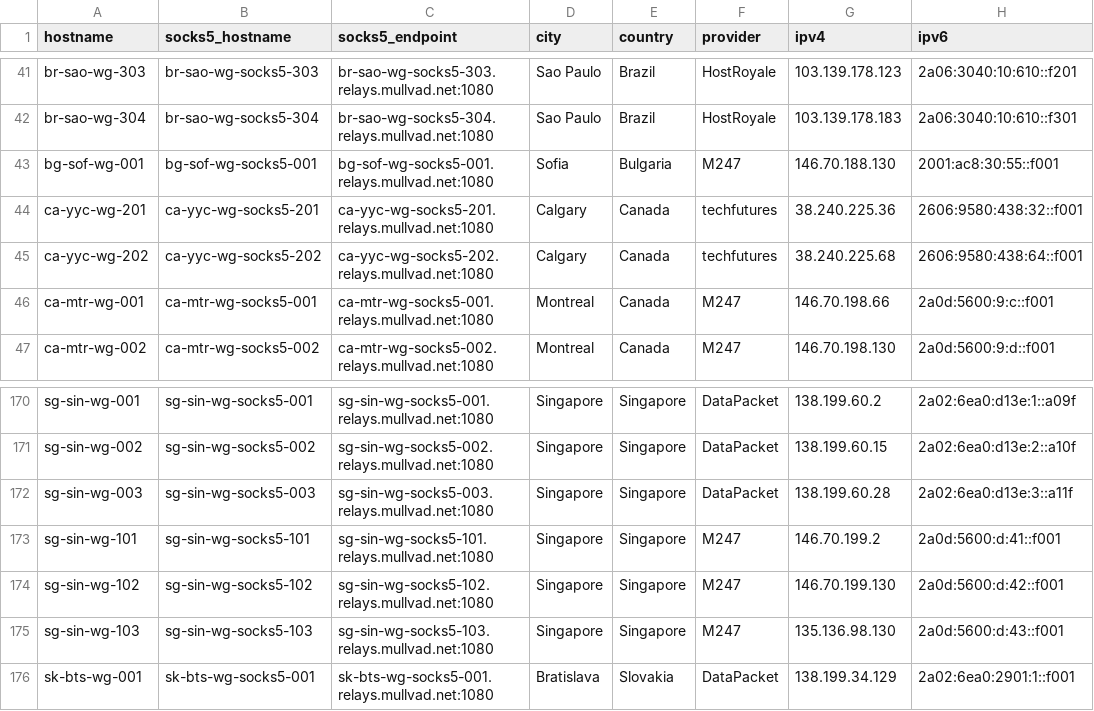
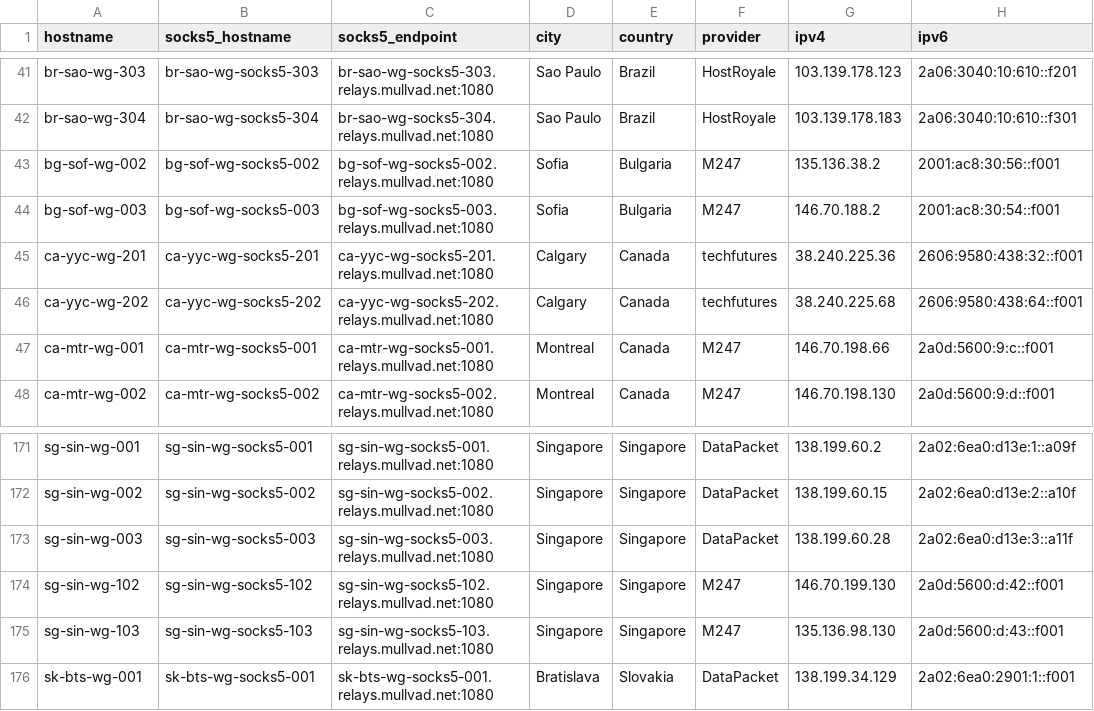
Before and after one commit to tommy-ca/mulvad-relay-list, a CSV file: relays.csv, drawn as a sheet; only a part is shown, gaps mark what is left out.

```diff
--- a/relays.csv
+++ b/relays.csv
@@ -42,3 +42,4 @@ br-sao-wg-303,br-sao-wg-socks5-303,br-sao-wg-socks5-303.relays.mullvad.net:1080,
 br-sao-wg-304,br-sao-wg-socks5-304,br-sao-wg-socks5-304.relays.mullvad.net:1080,Sao Paulo,Brazil,HostRoyale,103.139.178.183,2a06:3040:10:610::f301
-bg-sof-wg-001,bg-sof-wg-socks5-001,bg-sof-wg-socks5-001.relays.mullvad.net:1080,Sofia,Bulgaria,M247,146.70.188.130,2001:ac8:30:55::f001
+bg-sof-wg-002,bg-sof-wg-socks5-002,bg-sof-wg-socks5-002.relays.mullvad.net:1080,Sofia,Bulgaria,M247,135.136.38.2,2001:ac8:30:56::f001
+bg-sof-wg-003,bg-sof-wg-socks5-003,bg-sof-wg-socks5-003.relays.mullvad.net:1080,Sofia,Bulgaria,M247,146.70.188.2,2001:ac8:30:54::f001
 ca-yyc-wg-201,ca-yyc-wg-socks5-201,ca-yyc-wg-socks5-201.relays.mullvad.net:1080,Calgary,Canada,techfutures,38.240.225.36,2606:9580:438:32::f001
@@ -172,3 +173,2 @@ sg-sin-wg-002,sg-sin-wg-socks5-002,sg-sin-wg-socks5-002.relays.mullvad.net:1080,
 sg-sin-wg-003,sg-sin-wg-socks5-003,sg-sin-wg-socks5-003.relays.mullvad.net:1080,Singapore,Singapore,DataPacket,138.199.60.28,2a02:6ea0:d13e:3::a11f
-sg-sin-wg-101,sg-sin-wg-socks5-101,sg-sin-wg-socks5-101.relays.mullvad.net:1080,Singapore,Singapore,M247,146.70.199.2,2a0d:5600:d:41::f001
 sg-sin-wg-102,sg-sin-wg-socks5-102,sg-sin-wg-socks5-102.relays.mullvad.net:1080,Singapore,Singapore,M247,146.70.199.130,2a0d:5600:d:42::f001
```
Also changed, not shown: 7 other files.
